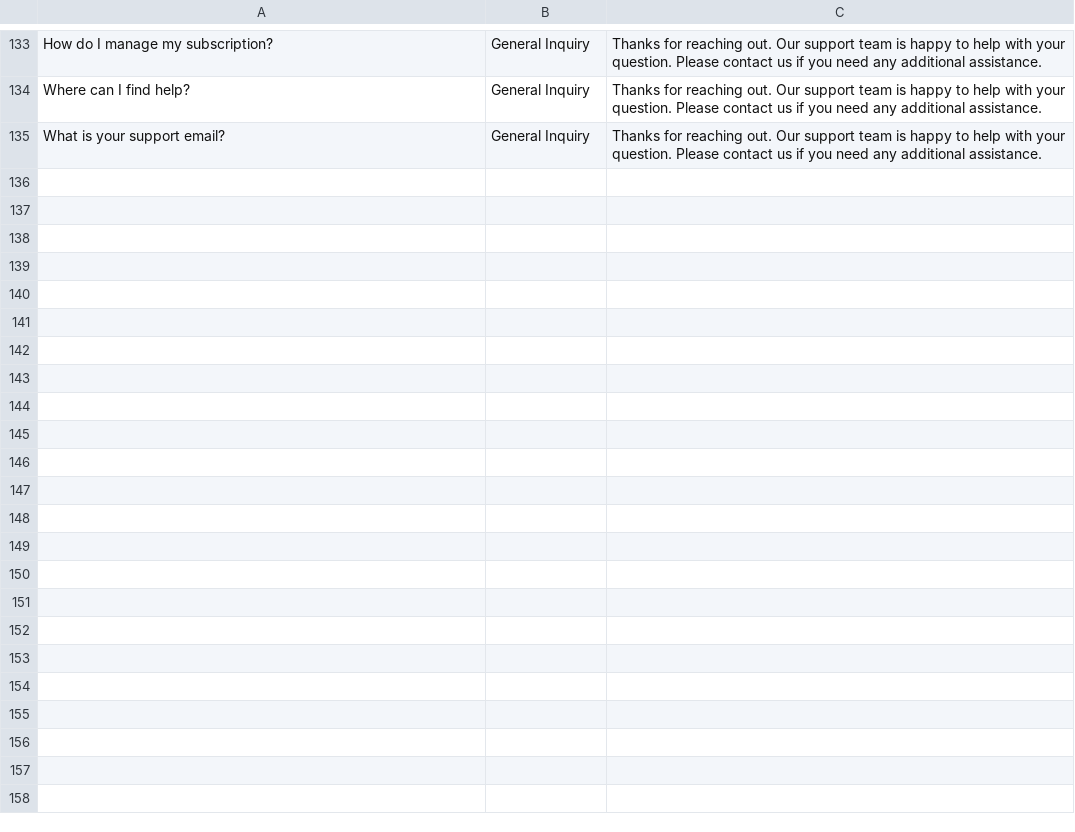
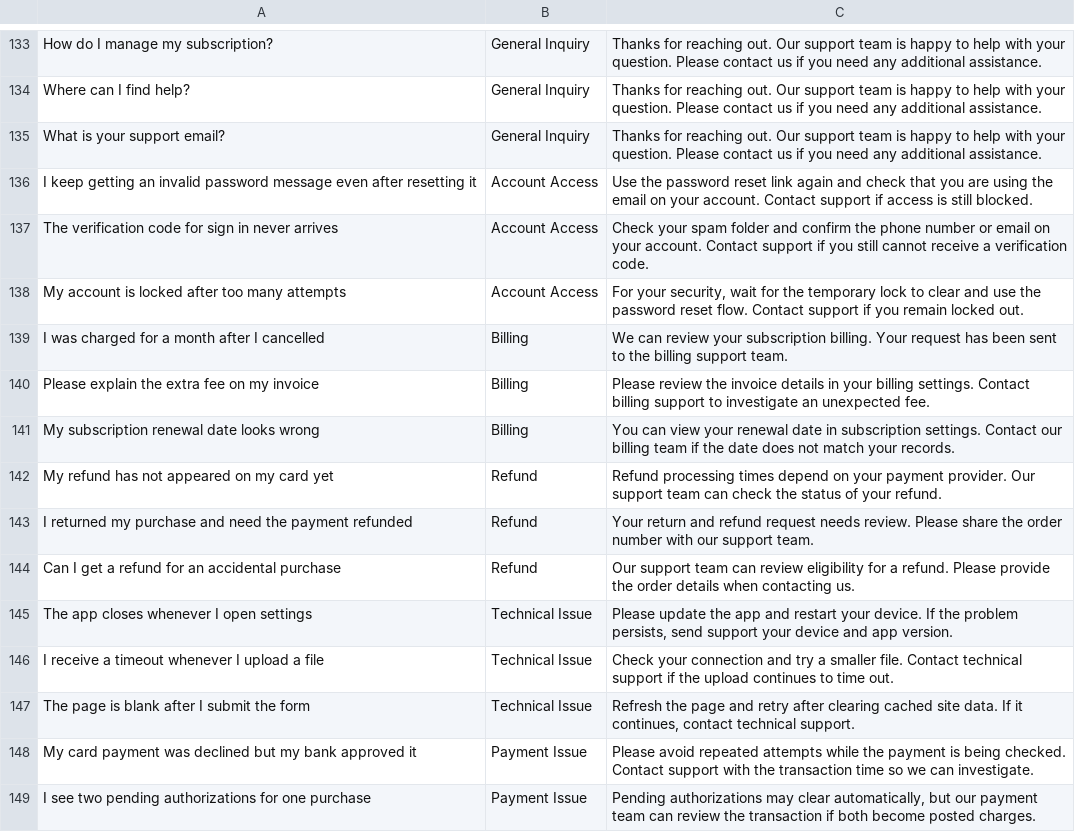
Before and after one commit to jeetkhanpara1412/AI-Customer-Support-System, a CSV file: backend/data/knowledge_base.csv (was knowledge_base.csv), drawn as a sheet; only a part is shown, gaps mark what is left out; the diff covers the shown part only; the diff names each change by its address in the sheet, - before the commit and + after, or states it on an @@ line.

```diff
--- a/knowledge_base.csv
+++ b/backend/data/knowledge_base.csv
+row 136: I keep getting an invalid password message even after resetting it | Account Access | Use the password reset link again and check that you are using the email on your account. Contact support if access is still blocked.
+row 137: The verification code for sign in never arrives | Account Access | Check your spam folder and confirm the phone number or email on your account. Contact support if you still cannot receive a verification code.
+row 138: My account is locked after too many attempts | Account Access | For your security, wait for the temporary lock to clear and use the password reset flow. Contact support if you remain locked out.
+row 139: I was charged for a month after I cancelled | Billing | We can review your subscription billing. Your request has been sent to the billing support team.
+row 140: Please explain the extra fee on my invoice | Billing | Please review the invoice details in your billing settings. Contact billing support to investigate an unexpected fee.
+row 141: My subscription renewal date looks wrong | Billing | You can view your renewal date in subscription settings. Contact our billing team if the date does not match your records.
+row 142: My refund has not appeared on my card yet | Refund | Refund processing times depend on your payment provider. Our support team can check the status of your refund.
+row 143: I returned my purchase and need the payment refunded | Refund | Your return and refund request needs review. Please share the order number with our support team.
+row 144: Can I get a refund for an accidental purchase | Refund | Our support team can review eligibility for a refund. Please provide the order details when contacting us.
+row 145: The app closes whenever I open settings | Technical Issue | Please update the app and restart your device. If the problem persists, send support your device and app version.
+row 146: I receive a timeout whenever I upload a file | Technical Issue | Check your connection and try a smaller file. Contact technical support if the upload continues to time out.
+row 147: The page is blank after I submit the form | Technical Issue | Refresh the page and retry after clearing cached site data. If it continues, contact technical support.
+row 148: My card payment was declined but my bank approved it | Payment Issue | Please avoid repeated attempts while the payment is being checked. Contact support with the transaction time so we can investigate.
+row 149: I see two pending authorizations for one purchase | Payment Issue | Pending authorizations may clear automatically, but our payment team can review the transaction if both become posted charges.
```
Also changed, not shown: 13 added rows elsewhere in this file, 17 other files.
